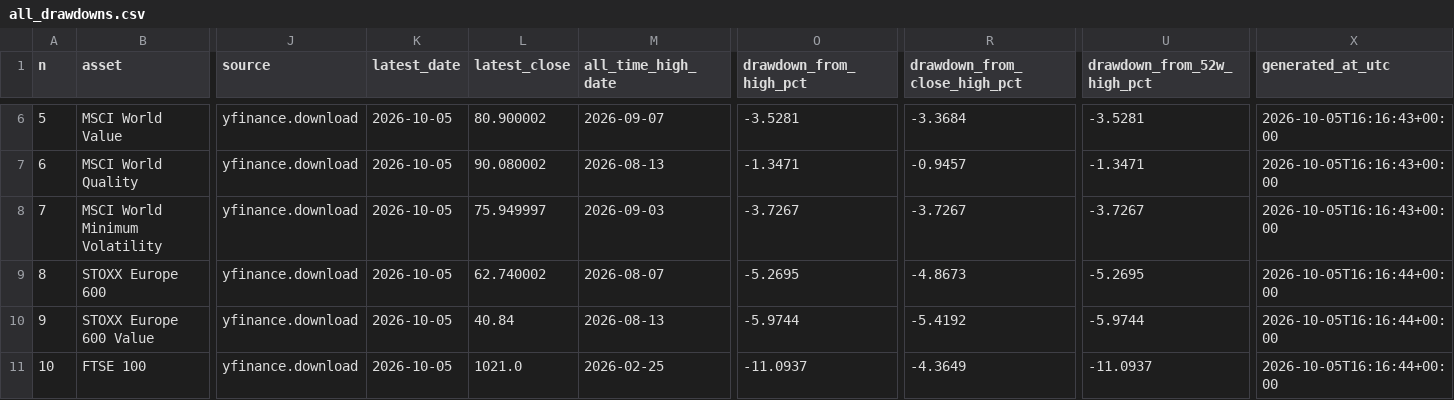
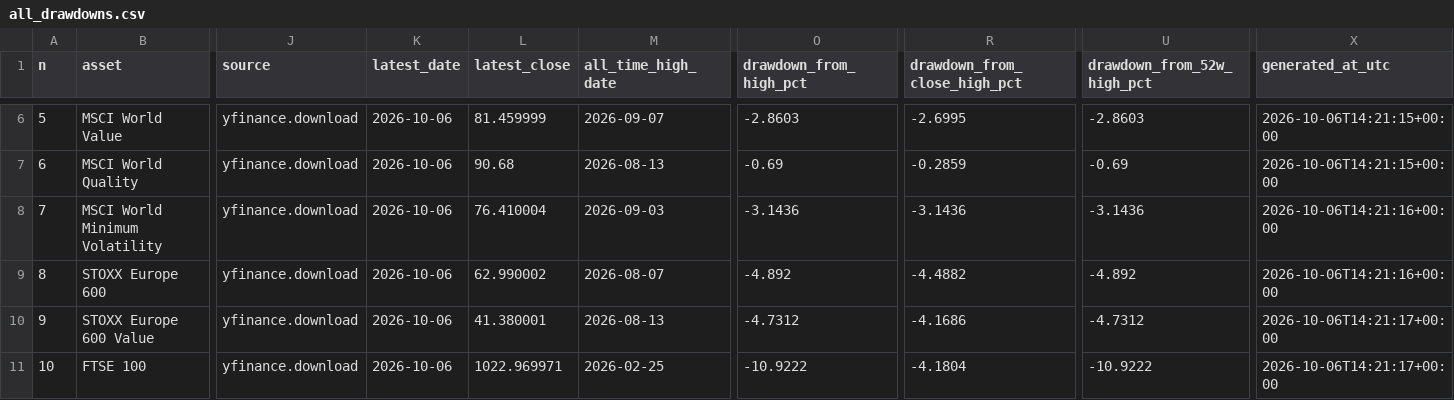
Before and after one commit to miemail1234-boop/Codici1, a CSV file: finance-drawdown/results/all_drawdowns.csv, drawn as a sheet; only a part is shown, gaps mark what is left out; the diff covers the shown part only; the diff names each change by its address in the sheet, - before the commit and + after, or states it on an @@ line.

```diff
--- a/finance-drawdown/results/all_drawdowns.csv
+++ b/finance-drawdown/results/all_drawdowns.csv
-K6:K11 (latest_date): 2026-10-05
+K6:K11 (latest_date): 2026-10-06
-L6 (latest_close): 80.900002
+L6 (latest_close): 81.459999
-O6 (drawdown_from_high_pct): -3.5281
+O6 (drawdown_from_high_pct): -2.8603
-R6 (drawdown_from_close_high_pct): -3.3684
+R6 (drawdown_from_close_high_pct): -2.6995
-U6 (drawdown_from_52w_high_pct): -3.5281
+U6 (drawdown_from_52w_high_pct): -2.8603
-X6:X7 (generated_at_utc): 2026-10-05T16:16:43+00:00
+X6:X7 (generated_at_utc): 2026-10-06T14:21:15+00:00
-L7 (latest_close): 90.080002
+L7 (latest_close): 90.68
-O7 (drawdown_from_high_pct): -1.3471
+O7 (drawdown_from_high_pct): -0.69
-R7 (drawdown_from_close_high_pct): -0.9457
+R7 (drawdown_from_close_high_pct): -0.2859
-U7 (drawdown_from_52w_high_pct): -1.3471
+U7 (drawdown_from_52w_high_pct): -0.69
-L8 (latest_close): 75.949997
+L8 (latest_close): 76.410004
-O8 (drawdown_from_high_pct): -3.7267
+O8 (drawdown_from_high_pct): -3.1436
-R8 (drawdown_from_close_high_pct): -3.7267
+R8 (drawdown_from_close_high_pct): -3.1436
-U8 (drawdown_from_52w_high_pct): -3.7267
+U8 (drawdown_from_52w_high_pct): -3.1436
-X8 (generated_at_utc): 2026-10-05T16:16:43+00:00
+X8 (generated_at_utc): 2026-10-06T14:21:16+00:00
-L9 (latest_close): 62.740002
+L9 (latest_close): 62.990002
-O9 (drawdown_from_high_pct): -5.2695
+O9 (drawdown_from_high_pct): -4.892
-R9 (drawdown_from_close_high_pct): -4.8673
+R9 (drawdown_from_close_high_pct): -4.4882
-U9 (drawdown_from_52w_high_pct): -5.2695
+U9 (drawdown_from_52w_high_pct): -4.892
-X9 (generated_at_utc): 2026-10-05T16:16:44+00:00
+X9 (generated_at_utc): 2026-10-06T14:21:16+00:00
-L10 (latest_close): 40.84
+L10 (latest_close): 41.380001
-O10 (drawdown_from_high_pct): -5.9744
+O10 (drawdown_from_high_pct): -4.7312
-R10 (drawdown_from_close_high_pct): -5.4192
+R10 (drawdown_from_close_high_pct): -4.1686
-U10 (drawdown_from_52w_high_pct): -5.9744
+U10 (drawdown_from_52w_high_pct): -4.7312
-X10:X11 (generated_at_utc): 2026-10-05T16:16:44+00:00
+X10:X11 (generated_at_utc): 2026-10-06T14:21:17+00:00
-L11 (latest_close): 1021.0
+L11 (latest_close): 1022.969971
-O11 (drawdown_from_high_pct): -11.0937
+O11 (drawdown_from_high_pct): -10.9222
-R11 (drawdown_from_close_high_pct): -4.3649
+R11 (drawdown_from_close_high_pct): -4.1804
-U11 (drawdown_from_52w_high_pct): -11.0937
+U11 (drawdown_from_52w_high_pct): -10.9222
```
Also changed, not shown: 139 edited cells elsewhere in this file, finance-drawdown/results/latest_drawdown.csv, 4 other files.
